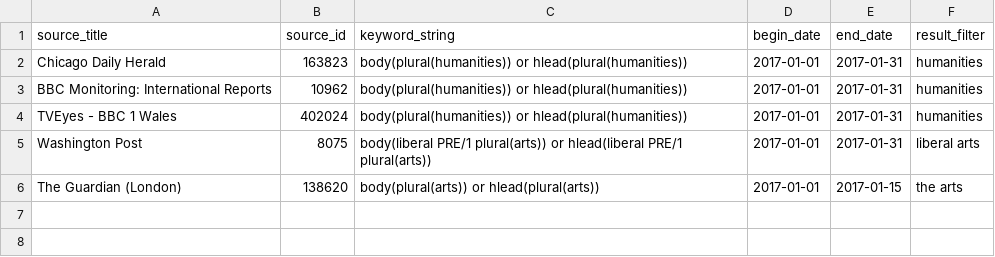
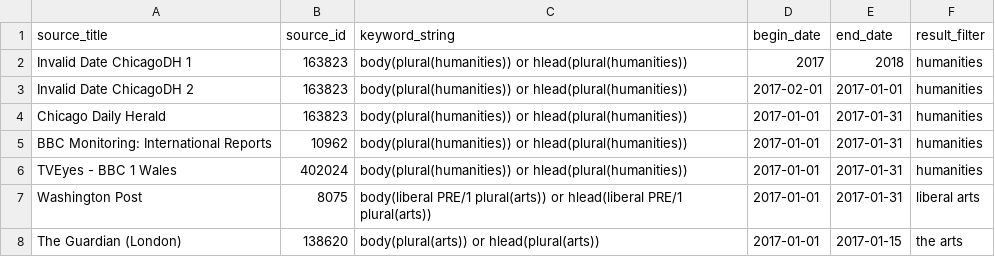
Before and after one commit to whatevery1says/we1s-collector, a CSV file: queries.csv, drawn as a sheet.

Commit message:
queries.csv: add invalid date tests

```diff
--- a/queries.csv
+++ b/queries.csv
@@ -1,2 +1,4 @@
 source_title,source_id,keyword_string,begin_date,end_date,result_filter
+Invalid Date ChicagoDH 1,163823,body(plural(humanities)) or hlead(plural(humanities)),2017,2018,humanities
+Invalid Date ChicagoDH 2,163823,body(plural(humanities)) or hlead(plural(humanities)),2017-02-01,2017-01-01,humanities
 Chicago Daily Herald,163823,body(plural(humanities)) or hlead(plural(humanities)),2017-01-01,2017-01-31,humanities
```
